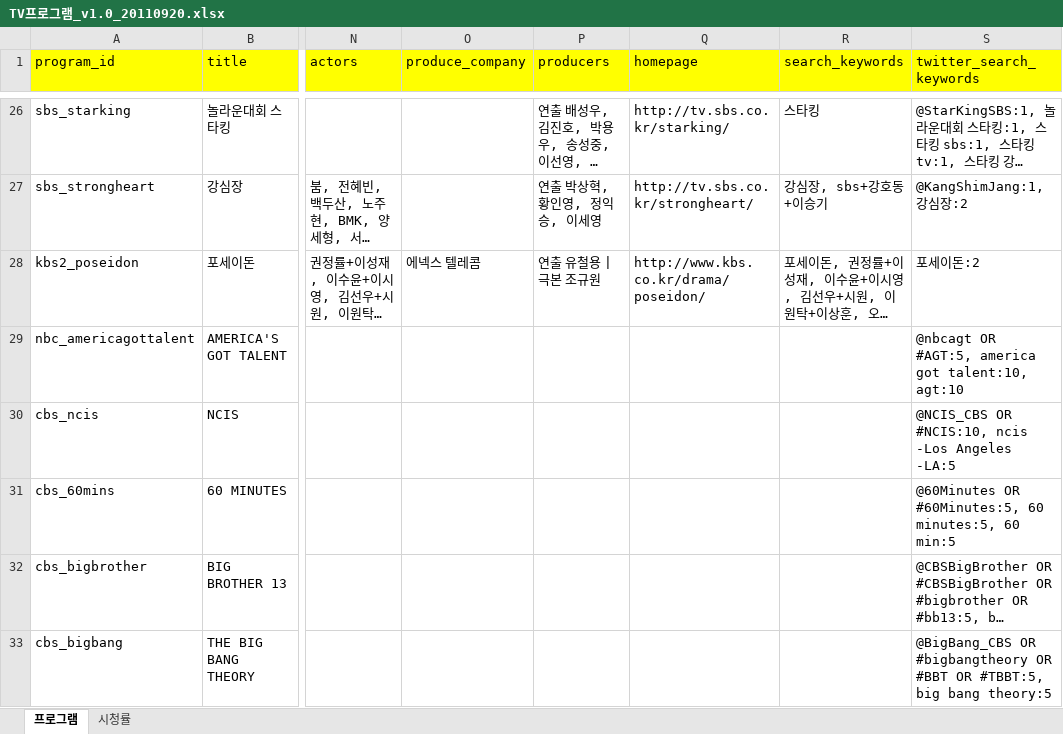
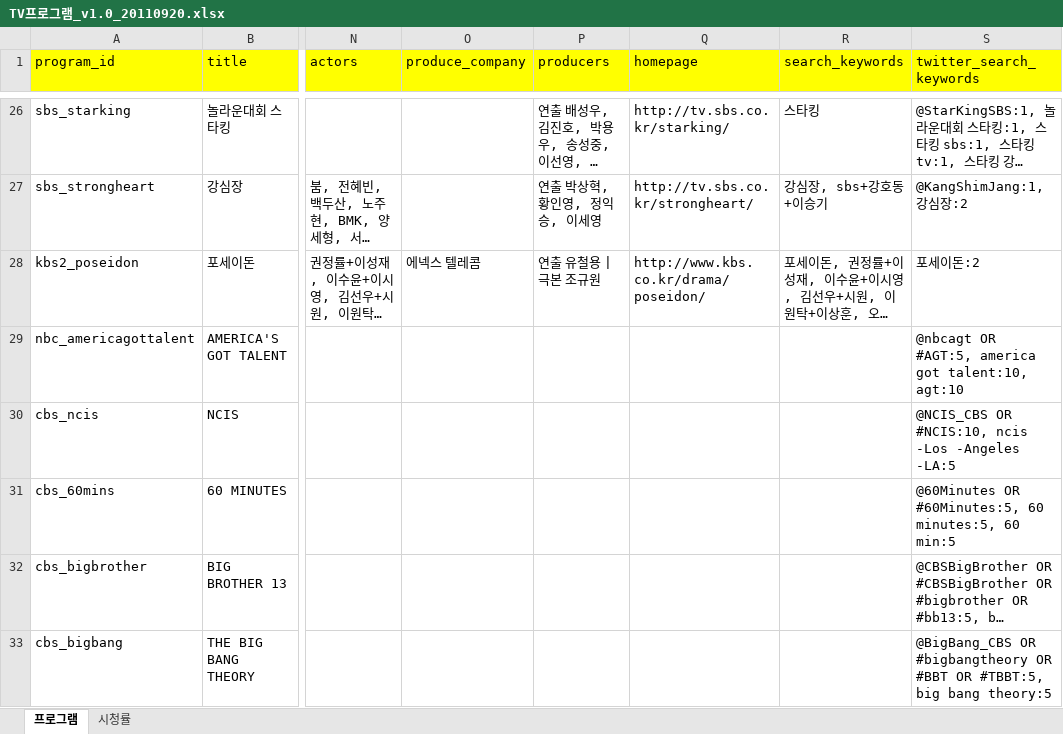
Before and after one commit to NathanaelFebrianto/sonya, an Excel workbook: poc/social-buzz/doc/TV프로그램_v1.0_20110920.xlsx, sheet 프로그램, drawn as a sheet; only a part is shown, gaps mark what is left out; long unchanged cells end in …; values as stored, in another font and other column widths than the file's, no borders; the diff names each change by its address in the sheet, - before the commit and + after, or states it on an @@ line.

```diff
--- a/poc/social-buzz/doc/TV프로그램_v1.0_20110920.xlsx (sheet 프로그램)
+++ b/poc/social-buzz/doc/TV프로그램_v1.0_20110920.xlsx (sheet 프로그램)
-S30 (twitter_search_keywords): …ncis -Los Angeles -LA:5
+S30 (twitter_search_keywords): …ncis -Los -Angeles -LA:5
```
Also changed, not shown: sheet 시청률, 6 other files.
